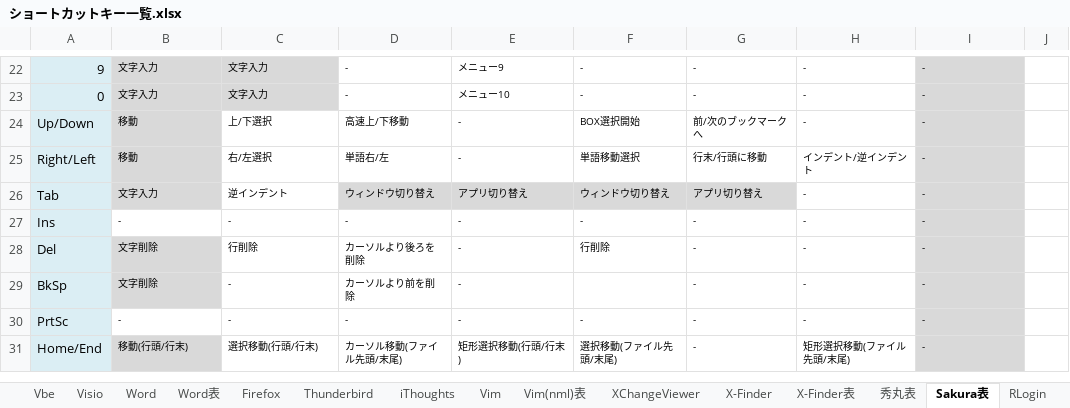
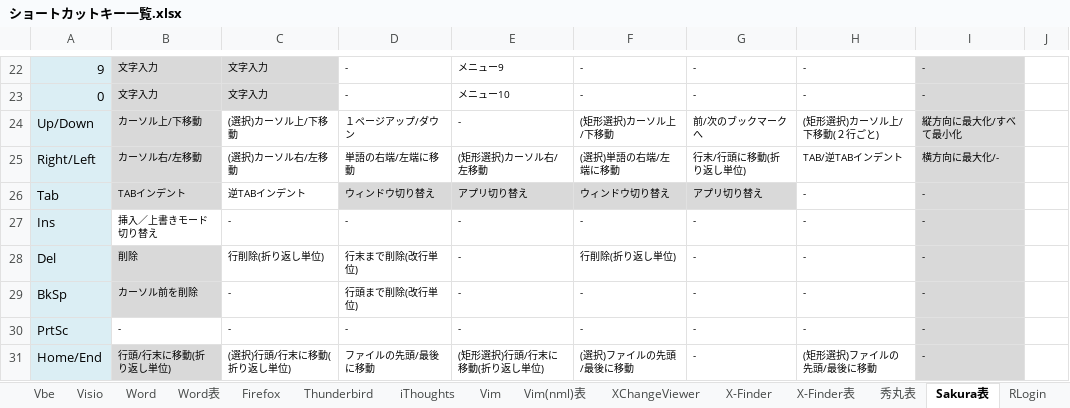
Before and after one commit to draemonash2/other, an Excel workbook: ショートカットキー一覧.xlsx, sheet Sakura表, drawn as a sheet; only a part is shown, gaps mark what is left out; values as stored, in another font and other column widths than the file's, no borders; the diff covers the shown part only; the diff names each change by its address in the sheet, - before the commit and + after, or states it on an @@ line.

```diff
--- a/ショートカットキー一覧.xlsx (sheet Sakura表)
+++ b/ショートカットキー一覧.xlsx (sheet Sakura表)
-B24: 移動
+B24: カーソル上/下移動
-C24: 上/下選択
+C24: (選択)カーソル上/下移動
-D24: 高速上/下移動
+D24: １ページアップ/ダウン
-F24: BOX選択開始
+F24: (矩形選択)カーソル上/下移動
-H24: -
+H24: (矩形選択)カーソル上/下移動(２行ごと)
-I24: -
+I24: 縦方向に最大化/すべて最小化
-B25: 移動
+B25: カーソル右/左移動
-C25: 右/左選択
+C25: (選択)カーソル右/左移動
-D25: 単語右/左
+D25: 単語の右端/左端に移動
-E25: -
+E25: (矩形選択)カーソル右/左移動
-F25: 単語移動選択
+F25: (選択)単語の右端/左端に移動
-G25: 行末/行頭に移動
+G25: 行末/行頭に移動(折り返し単位)
-H25: インデント/逆インデント
+H25: TAB/逆TABインデント
-I25: -
+I25: 横方向に最大化/-
-B26: 文字入力
+B26: TABインデント
-C26: 逆インデント
+C26: 逆TABインデント
-B27: -
+B27: 挿入／上書きモード切り替え
-B28: 文字削除
+B28: 削除
-C28: 行削除
+C28: 行削除(折り返し単位)
-D28: カーソルより後ろを削除
+D28: 行末まで削除(改行単位)
-F28: 行削除
+F28: 行削除(折り返し単位)
-B29: 文字削除
+B29: カーソル前を削除
-D29: カーソルより前を削除
+D29: 行頭まで削除(改行単位)
-F29: (empty)
+F29: -
-B31: 移動(行頭/行末)
+B31: 行頭/行末に移動(折り返し単位)
-C31: 選択移動(行頭/行末)
+C31: (選択)行頭/行末に移動(折り返し単位)
-D31: カーソル移動(ファイル先頭/末尾)
+D31: ファイルの先頭/最後に移動
-E31: 矩形選択移動(行頭/行末)
+E31: (矩形選択)行頭/行末に移動(折り返し単位)
-F31: 選択移動(ファイル先頭/末尾)
+F31: (選択)ファイルの先頭/最後に移動
-H31: 矩形選択移動(ファイル先頭/末尾)
+H31: (矩形選択)ファイルの先頭/最後に移動
```
Also changed, not shown: 5 added rows, 108 edited cells and cell formats elsewhere in this sheet, 1 other file.
